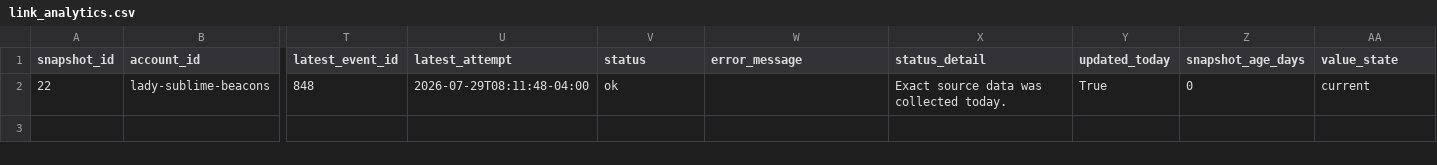
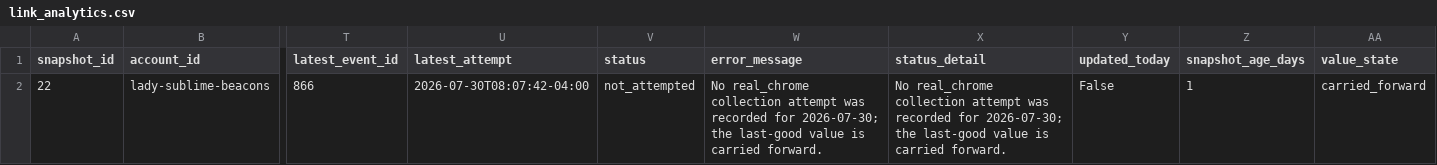
Before and after one commit to Trippaeon3/sublime-social-tracker-site, a CSV file: dashboard/data/link_analytics.csv, drawn as a sheet; only a part is shown, gaps mark what is left out; the diff names each change by its address in the sheet, - before the commit and + after, or states it on an @@ line.

```diff
--- a/dashboard/data/link_analytics.csv
+++ b/dashboard/data/link_analytics.csv
-T2 (latest_event_id): 848
+T2 (latest_event_id): 866
-U2 (latest_attempt): 2026-07-29T08:11:48-04:00
+U2 (latest_attempt): 2026-07-30T08:07:42-04:00
-V2 (status): ok
+V2 (status): not_attempted
-W2 (error_message): (empty)
+W2 (error_message): No real_chrome collection attempt was recorded for 2026-07-30; the last-good value is carried forward.
-X2 (status_detail): Exact source data was collected today.
+X2 (status_detail): No real_chrome collection attempt was recorded for 2026-07-30; the last-good value is carried forward.
-Y2 (updated_today): True
+Y2 (updated_today): False
-Z2 (snapshot_age_days): 0
+Z2 (snapshot_age_days): 1
-AA2 (value_state): current
+AA2 (value_state): carried_forward
```
Also changed, not shown: dashboard/data/beacons_social.csv, dashboard/data/daily_history.csv, 12 other files.
